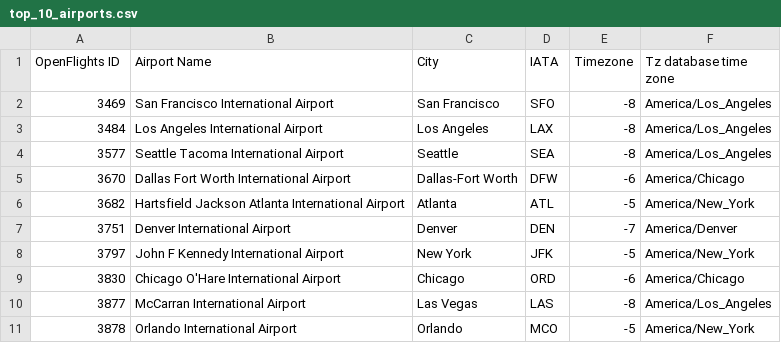
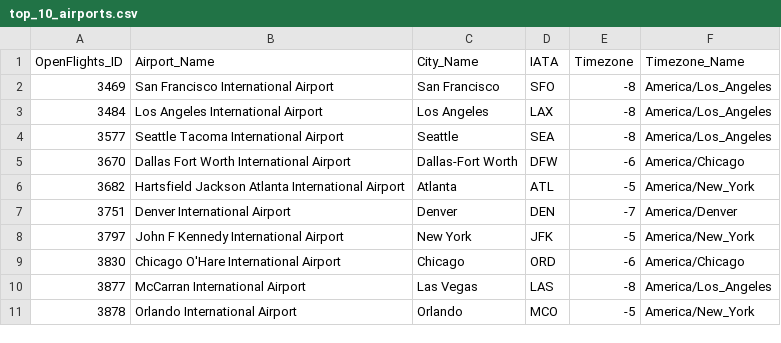
Before and after one commit to cjstock/white_rice_booking, a CSV file: database/top_10_airports.csv, drawn as a sheet.

Commit message:
database name changes

```diff
--- a/database/top_10_airports.csv
+++ b/database/top_10_airports.csv
@@ -1,2 +1,2 @@
-OpenFlights ID,Airport Name,City,IATA,Timezone,Tz database time zone
+OpenFlights_ID,Airport_Name,City_Name,IATA,Timezone,Timezone_Name
 3469,San Francisco International Airport,San Francisco,SFO,-8,America/Los_Angeles
```
